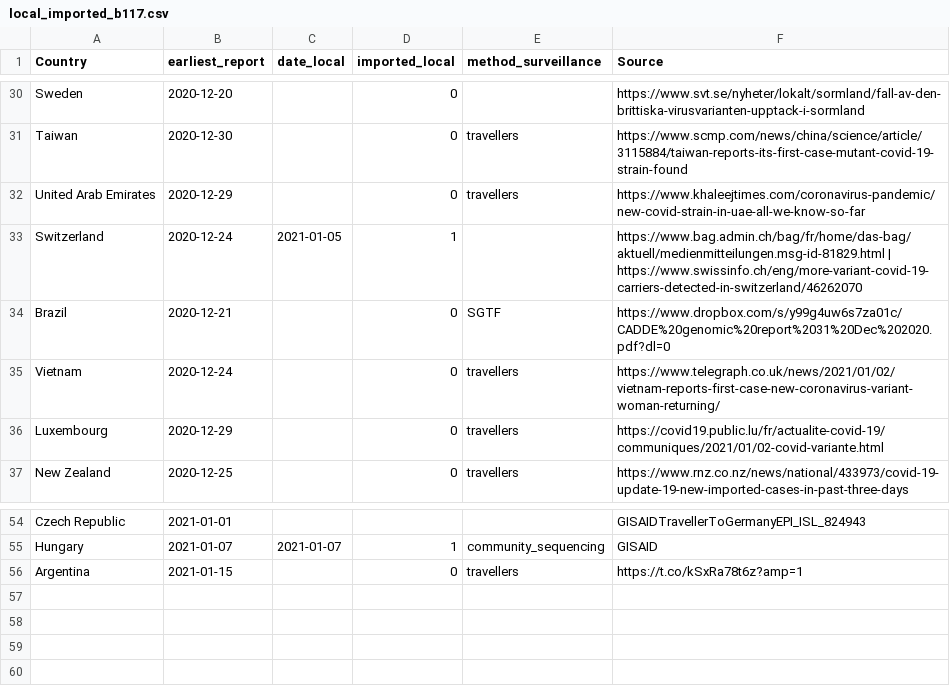
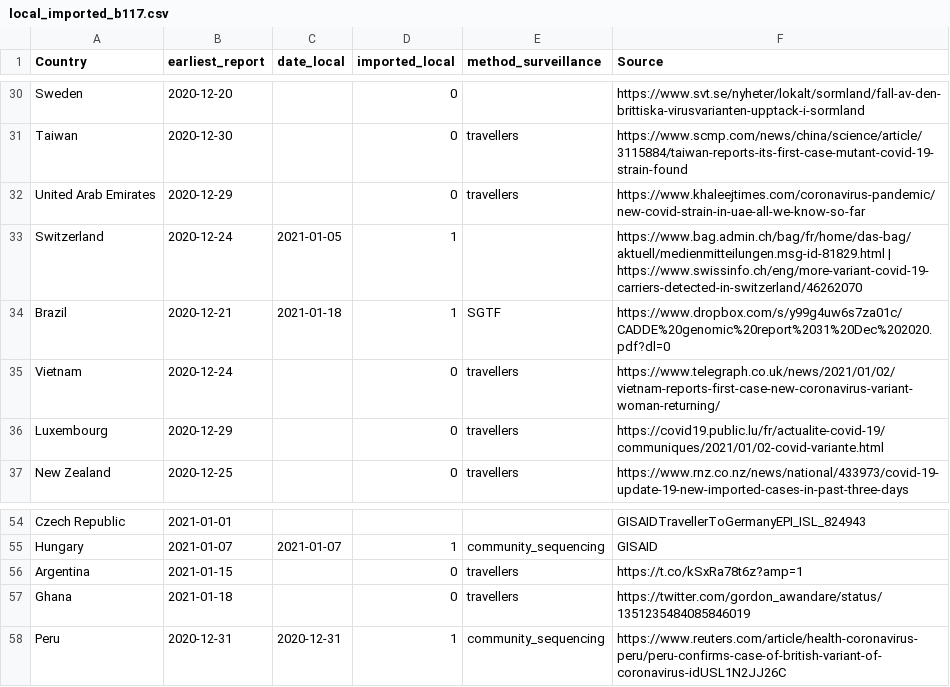
Before and after one commit to fvalka/grinch, a CSV file: grinch/data/local_imported_b117.csv, drawn as a sheet; only a part is shown, gaps mark what is left out.

Commit message:
updating data and prefix command

```diff
--- a/grinch/data/local_imported_b117.csv
+++ b/grinch/data/local_imported_b117.csv
@@ -33,3 +33,3 @@ United Arab Emirates,2020-12-29,,0,travellers,https://www.khaleejtimes.com/coron
 Switzerland,2020-12-24,2021-01-05,1,,https://www.bag.admin.ch/bag/fr/home/das-bag/aktuell/medienmitteilungen.msg-id-81829.html | https://www.swissinfo.ch/eng/more-variant-covid-19-carriers-detected-in-switzerland/46262070
-Brazil,2020-12-21,,0,SGTF,https://www.dropbox.com/s/y99g4uw6s7za01c/CADDE%20genomic%20report%2031%20Dec%202020.pdf?dl=0
+Brazil,2020-12-21,2021-01-18,1,SGTF,https://www.dropbox.com/s/y99g4uw6s7za01c/CADDE%20genomic%20report%2031%20Dec%202020.pdf?dl=0
 Vietnam,2020-12-24,,0,travellers,https://www.telegraph.co.uk/news/2021/01/02/vietnam-reports-first-case-new-coronavirus-variant-woman-returning/
@@ -56 +56,3 @@ Hungary,2021-01-07,2021-01-07,1,community_sequencing,GISAID
 Argentina,2021-01-15,,0,travellers,https://t.co/kSxRa78t6z?amp=1
+Ghana,2021-01-18,,0,travellers,https://twitter.com/gordon_awandare/status/1351235484085846019
+Peru,2020-12-31,2020-12-31,1,community_sequencing,https://www.reuters.com/article/health-coronavirus-peru/peru-confirms-case-of-british-variant-of-coronavirus-idUSL1N2JJ26C
```
Also changed, not shown: grinch/data/local_imported_b1351.csv, grinch/data/local_imported_p1.csv.
